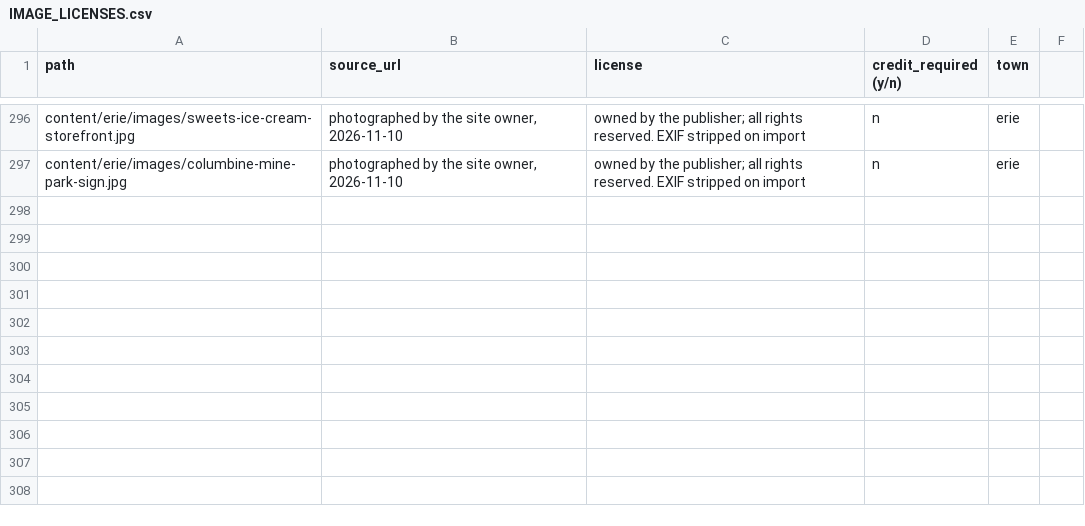
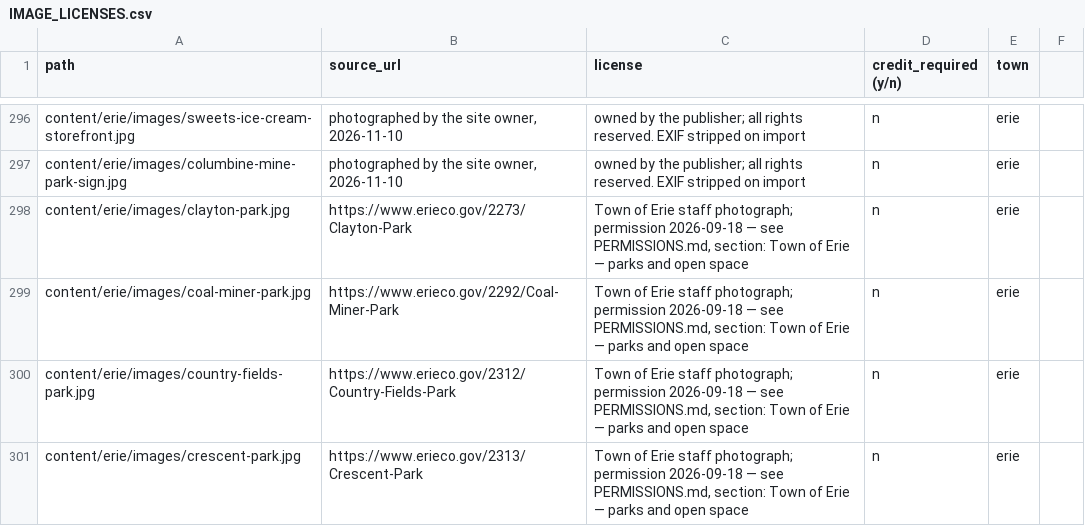
Before and after one commit to jlerner1965/insidethetowns, a CSV file: IMAGE_LICENSES.csv, drawn as a sheet; only a part is shown, gaps mark what is left out; the diff names each change by its address in the sheet, - before the commit and + after, or states it on an @@ line.

```diff
--- a/IMAGE_LICENSES.csv
+++ b/IMAGE_LICENSES.csv
+row 298: content/erie/images/clayton-park.jpg | https://www.erieco.gov/2273/Clayton-Park | Town of Erie staff photograph; permission 2026-09-18 — see PERMISSIONS.md, section: Town of Erie — parks and open space | n | erie
+row 299: content/erie/images/coal-miner-park.jpg | https://www.erieco.gov/2292/Coal-Miner-Park | Town of Erie staff photograph; permission 2026-09-18 — see PERMISSIONS.md, section: Town of Erie — parks and open space | n | erie
+row 300: content/erie/images/country-fields-park.jpg | https://www.erieco.gov/2312/Country-Fields-Park | Town of Erie staff photograph; permission 2026-09-18 — see PERMISSIONS.md, section: Town of Erie — parks and open space | n | erie
+row 301: content/erie/images/crescent-park.jpg | https://www.erieco.gov/2313/Crescent-Park | Town of Erie staff photograph; permission 2026-09-18 — see PERMISSIONS.md, section: Town of Erie — parks and open space | n | erie
```
Also changed, not shown: 8 other files.
